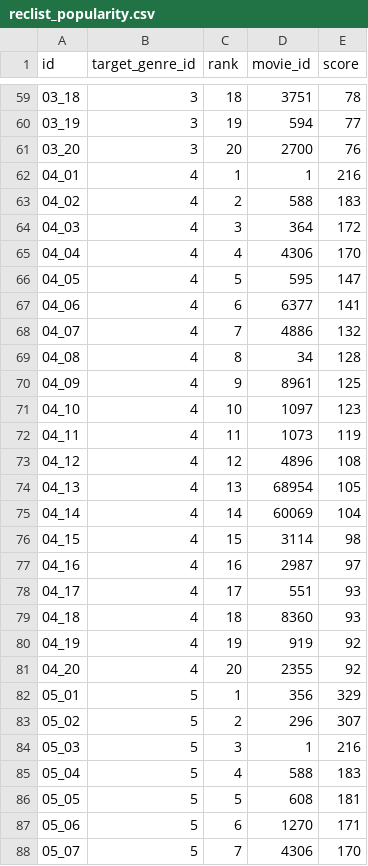
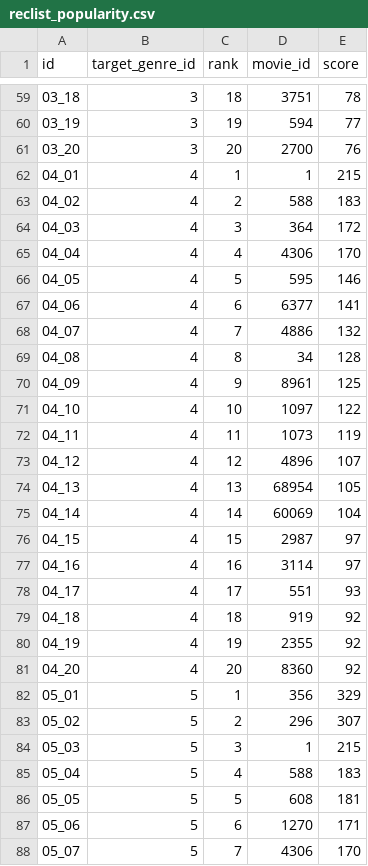
Before and after one commit to recsyslab/recsys-full, a CSV file: src/offline/data/reclist_popularity.csv, drawn as a sheet; only a part is shown, gaps mark what is left out; the diff covers the shown part only.

```diff
--- a/src/offline/data/reclist_popularity.csv
+++ b/src/offline/data/reclist_popularity.csv
@@ -61,3 +61,3 @@ id	target_genre_id	rank	movie_id	score
 03_20	3	20	2700	76
-04_01	4	1	1	216
+04_01	4	1	1	215
 04_02	4	2	588	183
@@ -65,3 +65,3 @@ id	target_genre_id	rank	movie_id	score
 04_04	4	4	4306	170
-04_05	4	5	595	147
+04_05	4	5	595	146
 04_06	4	6	6377	141
@@ -70,16 +70,16 @@ id	target_genre_id	rank	movie_id	score
 04_09	4	9	8961	125
-04_10	4	10	1097	123
+04_10	4	10	1097	122
 04_11	4	11	1073	119
-04_12	4	12	4896	108
+04_12	4	12	4896	107
 04_13	4	13	68954	105
 04_14	4	14	60069	104
-04_15	4	15	3114	98
-04_16	4	16	2987	97
+04_15	4	15	2987	97
+04_16	4	16	3114	97
 04_17	4	17	551	93
-04_18	4	18	8360	93
-04_19	4	19	919	92
-04_20	4	20	2355	92
+04_18	4	18	919	92
+04_19	4	19	2355	92
+04_20	4	20	8360	92
 05_01	5	1	356	329
 05_02	5	2	296	307
-05_03	5	3	1	216
+05_03	5	3	1	215
 05_04	5	4	588	183
```
Also changed, not shown: 74 edited cells elsewhere in this file, src/offline/data/users.csv, 3 other files.
